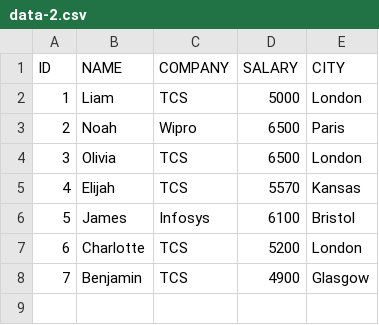
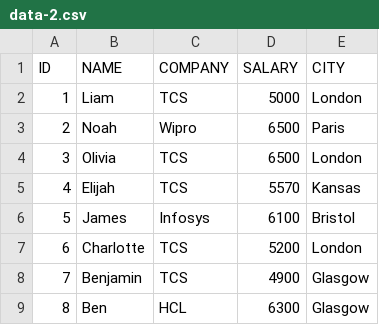
Before and after one commit to mainak17/scd-types, a CSV file: dataset/data-2.csv, drawn as a sheet.

```diff
--- a/dataset/data-2.csv
+++ b/dataset/data-2.csv
@@ -8 +8,2 @@
 7,Benjamin,TCS,4900,Glasgow
+8,Ben,HCL,6300,Glasgow
```
Also changed, not shown: 1 other file.
